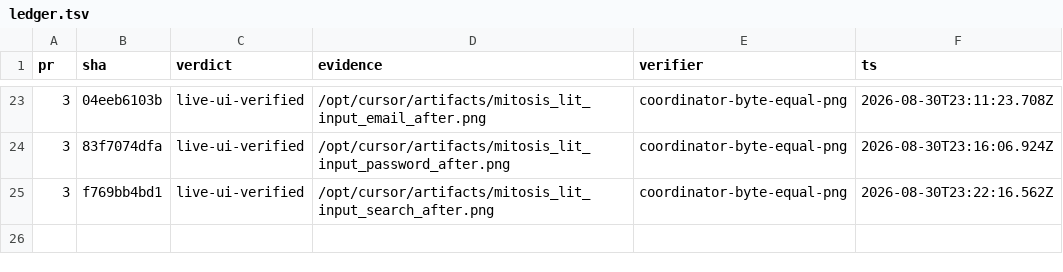
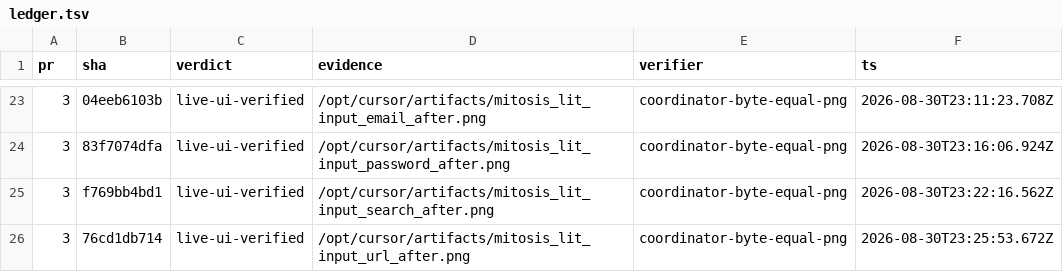
Before and after one commit to kroofy/porsche-design-system, a TSV file: .audit/orchestrate/stencil-to-mitosis/ledger.tsv, drawn as a sheet; only a part is shown, gaps mark what is left out; the diff names each change by its address in the sheet, - before the commit and + after, or states it on an @@ line.

```diff
--- a/.audit/orchestrate/stencil-to-mitosis/ledger.tsv
+++ b/.audit/orchestrate/stencil-to-mitosis/ledger.tsv
+row 26: 3 | 76cd1db714 | live-ui-verified | /opt/cursor/artifacts/mitosis_lit_input_url_after.png | coordinator-byte-equal-png | 2026-08-30T23:25:53.672Z
```
Also changed, not shown: .audit/orchestrate/stencil-to-mitosis/decisions.tsv, .audit/orchestrate/stencil-to-mitosis/units.tsv, 2 other files.
